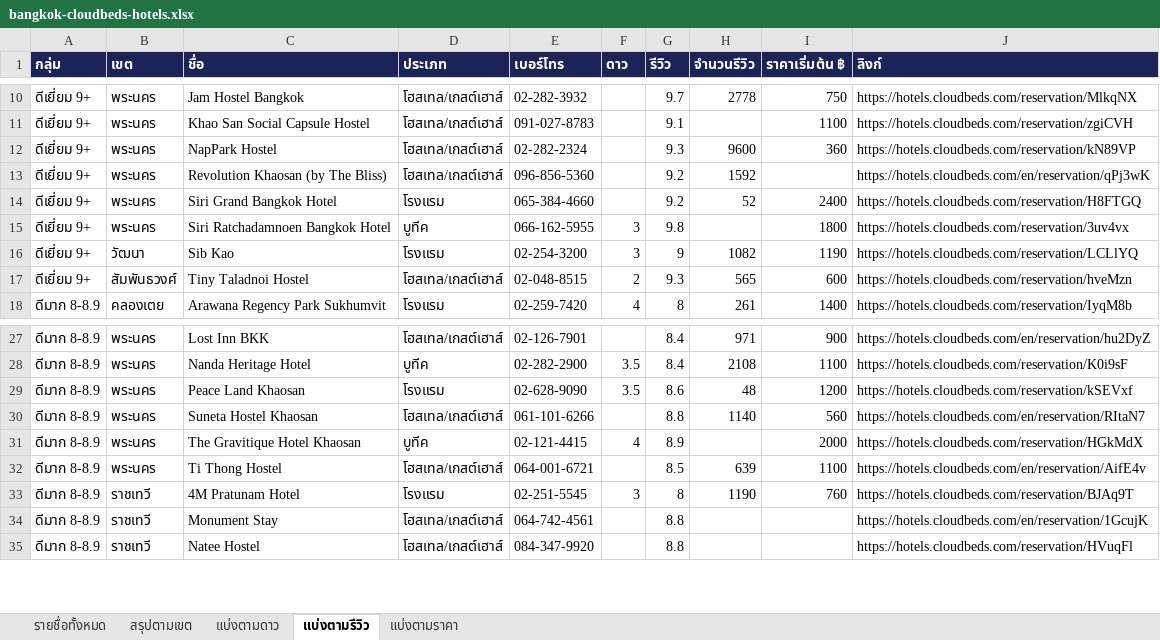
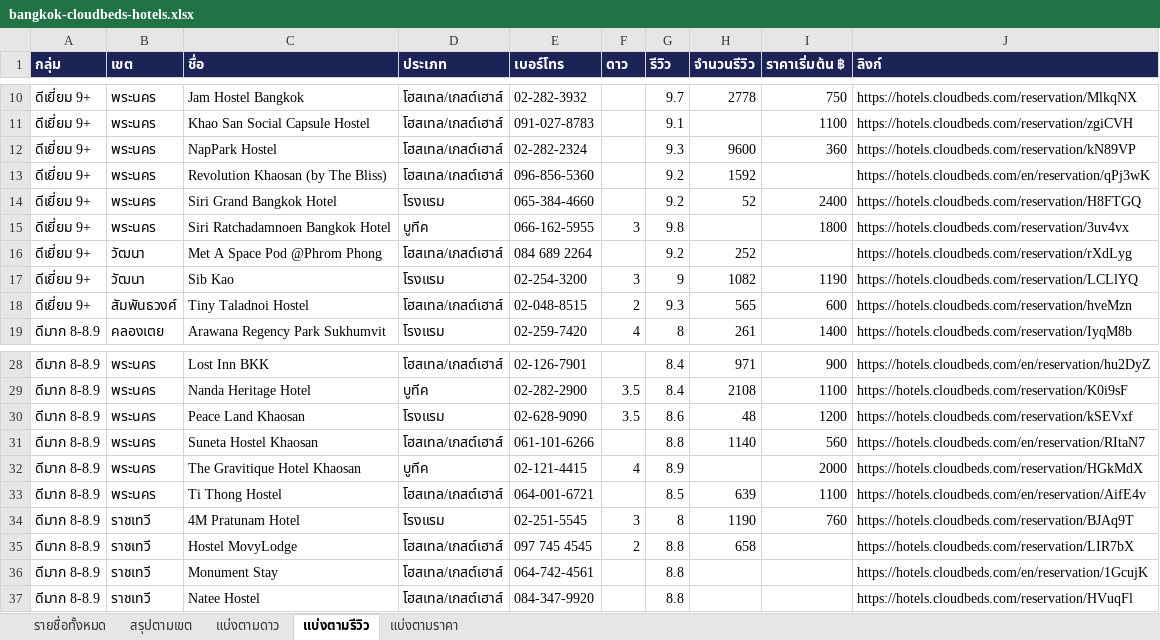
Before and after one commit to thananant/keys-leads, an Excel workbook: bangkok-cloudbeds-hotels.xlsx, sheet แบ่งตามรีวิว, drawn as a sheet; only a part is shown, gaps mark what is left out; values as stored, in another font and other column widths than the file's, no borders; the diff names each change by its address in the sheet, - before the commit and + after, or states it on an @@ line.

```diff
--- a/bangkok-cloudbeds-hotels.xlsx (sheet แบ่งตามรีวิว)
+++ b/bangkok-cloudbeds-hotels.xlsx (sheet แบ่งตามรีวิว)
+row 16: ดีเยี่ยม 9+ | วัฒนา | Met A Space Pod @Phrom Phong | โฮสเทล/เกสต์เฮาส์ | 084 689 2264 |  | 9.2 | 252 |  | https://hotels.cloudbeds.com/reservation/rXdLyg
+row 35: ดีมาก 8-8.9 | ราชเทวี | Hostel MovyLodge | โฮสเทล/เกสต์เฮาส์ | 097 745 4545 | 2 | 8.8 | 658 |  | https://hotels.cloudbeds.com/reservation/LIR7bX
```
Also changed, not shown: sheet รายชื่อทั้งหมด, sheet สรุปตามเขต, sheet แบ่งตามราคา, sheet แบ่งตามดาว, 7 other files.
